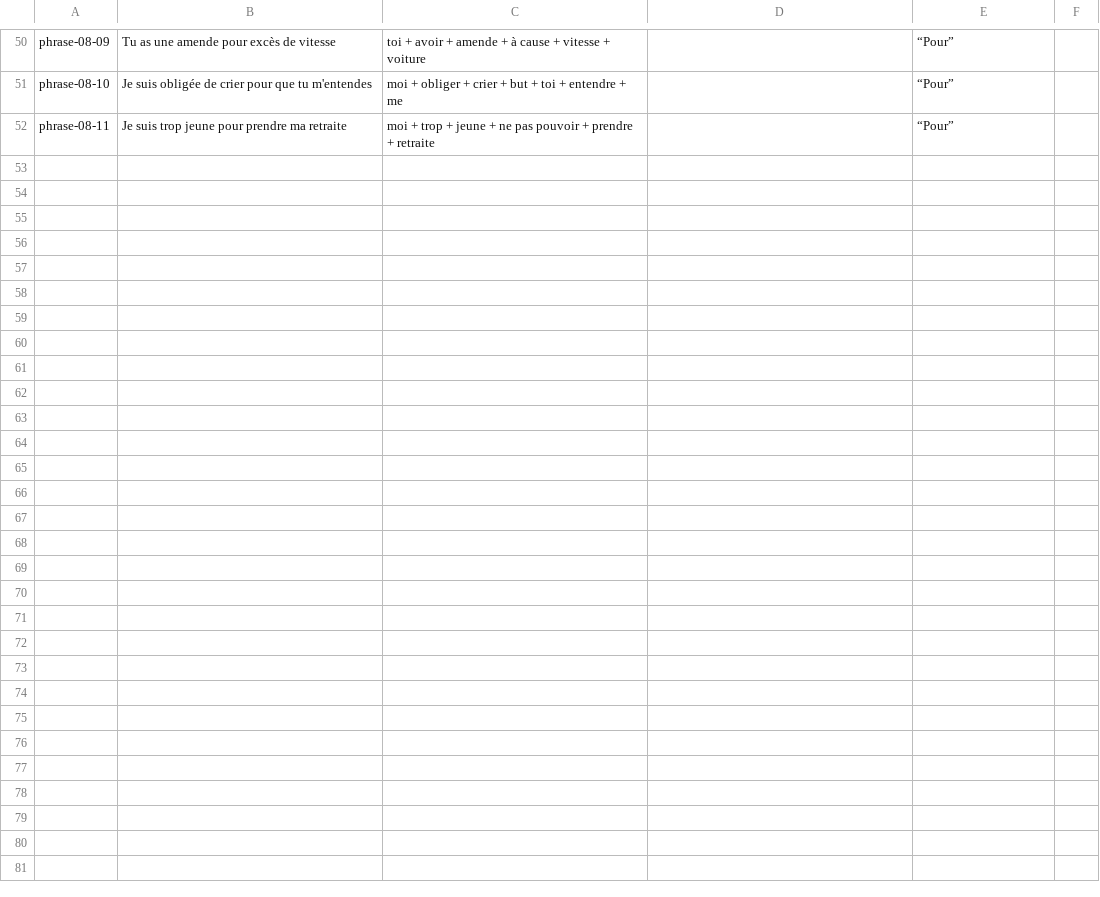
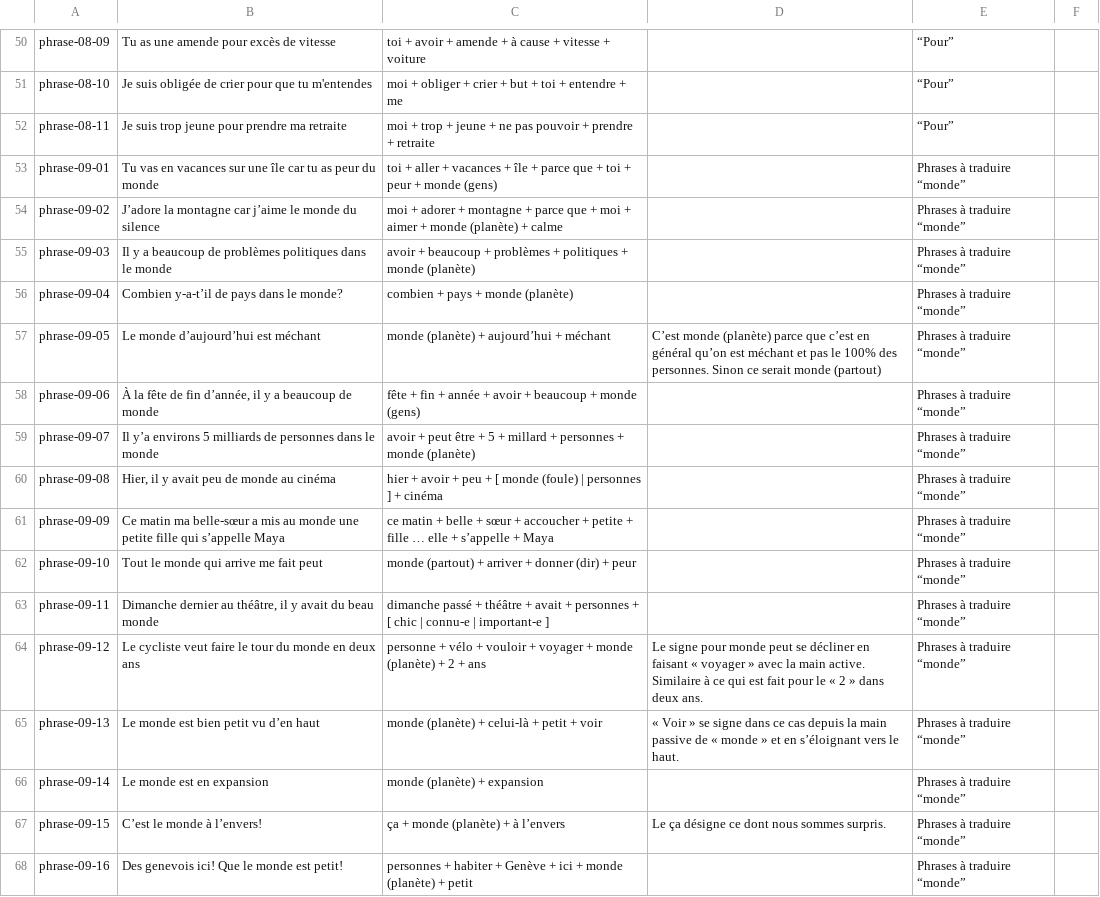
Before and after one commit to vichango/ressources-lsf, a CSV file: list-phrases/LSF - Phrases.csv (was list/LSF - Phrases.csv), drawn as a sheet; only a part is shown, gaps mark what is left out; the diff names each change by its address in the sheet, - before the commit and + after, or states it on an @@ line.

Commit message:
Simplify list generating scripts.

```diff
--- a/list/LSF - Phrases.csv
+++ b/list-phrases/LSF - Phrases.csv
+row 53: phrase-09-01 | Tu vas en vacances sur une île car tu as peur du monde | toi + aller + vacances + île + parce que + toi + peur + monde (gens) |  | Phrases à traduire “monde”
+row 54: phrase-09-02 | J’adore la montagne car j’aime le monde du silence | moi + adorer + montagne + parce que + moi + aimer + monde (planète) + calme |  | Phrases à traduire “monde”
+row 55: phrase-09-03 | Il y a beaucoup de problèmes politiques dans le monde | avoir + beaucoup + problèmes + politiques + monde (planète) |  | Phrases à traduire “monde”
+row 56: phrase-09-04 | Combien y-a-t’il de pays dans le monde? | combien + pays + monde (planète) |  | Phrases à traduire “monde”
+row 57: phrase-09-05 | Le monde d’aujourd’hui est méchant | monde (planète) + aujourd’hui + méchant | C’est monde (planète) parce que c’est en général qu’on est méchant et pas le 100% des personnes. Sinon ce serait monde (partout) | Phrases à traduire “monde”
+row 58: phrase-09-06 | À la fête de fin d’année, il y a beaucoup de monde | fête + fin + année + avoir + beaucoup + monde (gens) |  | Phrases à traduire “monde”
+row 59: phrase-09-07 | Il y’a environs 5 milliards de personnes dans le monde | avoir + peut être + 5 + millard + personnes + monde (planète) |  | Phrases à traduire “monde”
+row 60: phrase-09-08 | Hier, il y avait peu de monde au cinéma | hier + avoir + peu + [ monde (foule) | personnes ] + cinéma |  | Phrases à traduire “monde”
+row 61: phrase-09-09 | Ce matin ma belle-sœur a mis au monde une petite fille qui s’appelle Maya | ce matin + belle + sœur + accoucher + petite + fille … elle + s’appelle + Maya |  | Phrases à traduire “monde”
+row 62: phrase-09-10 | Tout le monde qui arrive me fait peut | monde (partout) + arriver + donner (dir) + peur |  | Phrases à traduire “monde”
+row 63: phrase-09-11 | Dimanche dernier au théâtre, il y avait du beau monde | dimanche passé + théâtre + avait + personnes + [ chic | connu-e | important-e ] |  | Phrases à traduire “monde”
+row 64: phrase-09-12 | Le cycliste veut faire le tour du monde en deux ans | personne + vélo + vouloir + voyager + monde (planète) + 2 + ans | Le signe pour monde peut se décliner en faisant « voyager » avec la main active. Similaire à ce qui est fait pour le « 2 » dans deux ans. | Phrases à traduire “monde”
+row 65: phrase-09-13 | Le monde est bien petit vu d’en haut | monde (planète) + celui-là + petit + voir | « Voir » se signe dans ce cas depuis la main passive de « monde » et en s’éloignant vers le haut. | Phrases à traduire “monde”
+row 66: phrase-09-14 | Le monde est en expansion | monde (planète) + expansion |  | Phrases à traduire “monde”
+row 67: phrase-09-15 | C’est le monde à l’envers! | ça + monde (planète) + à l’envers | Le ça désigne ce dont nous sommes surpris. | Phrases à traduire “monde”
+row 68: phrase-09-16 | Des genevois ici! Que le monde est petit! | personnes + habiter + Genève + ici + monde (planète) + petit |  | Phrases à traduire “monde”
```
Also changed, not shown: 7 other files.
